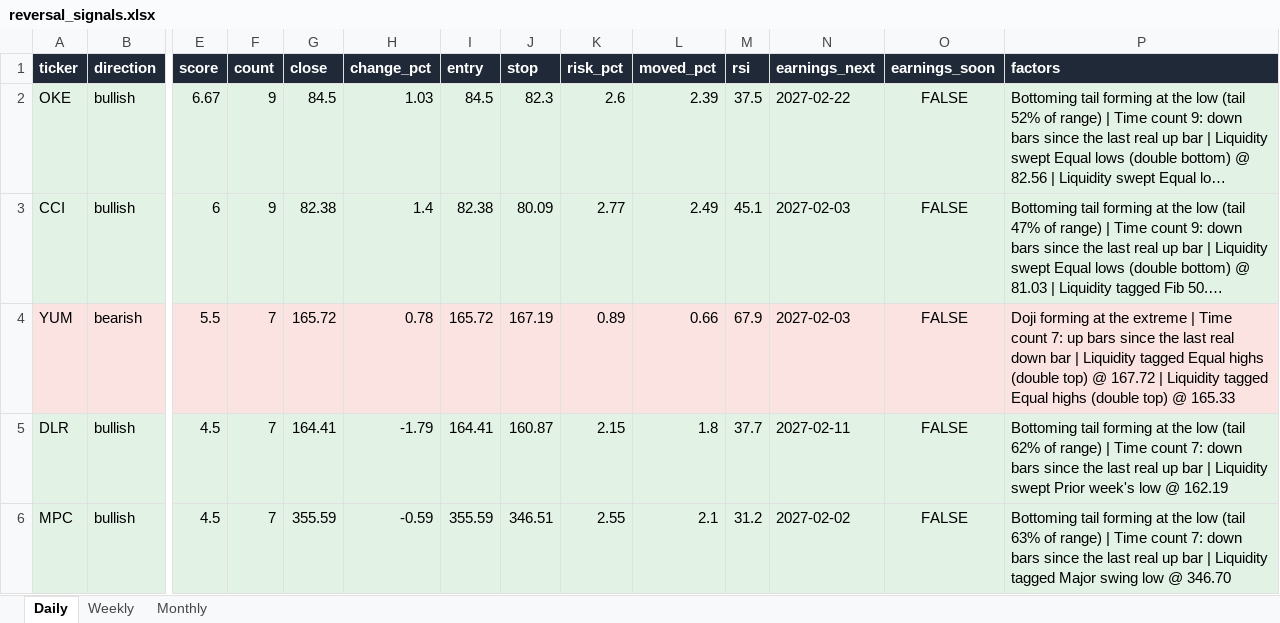
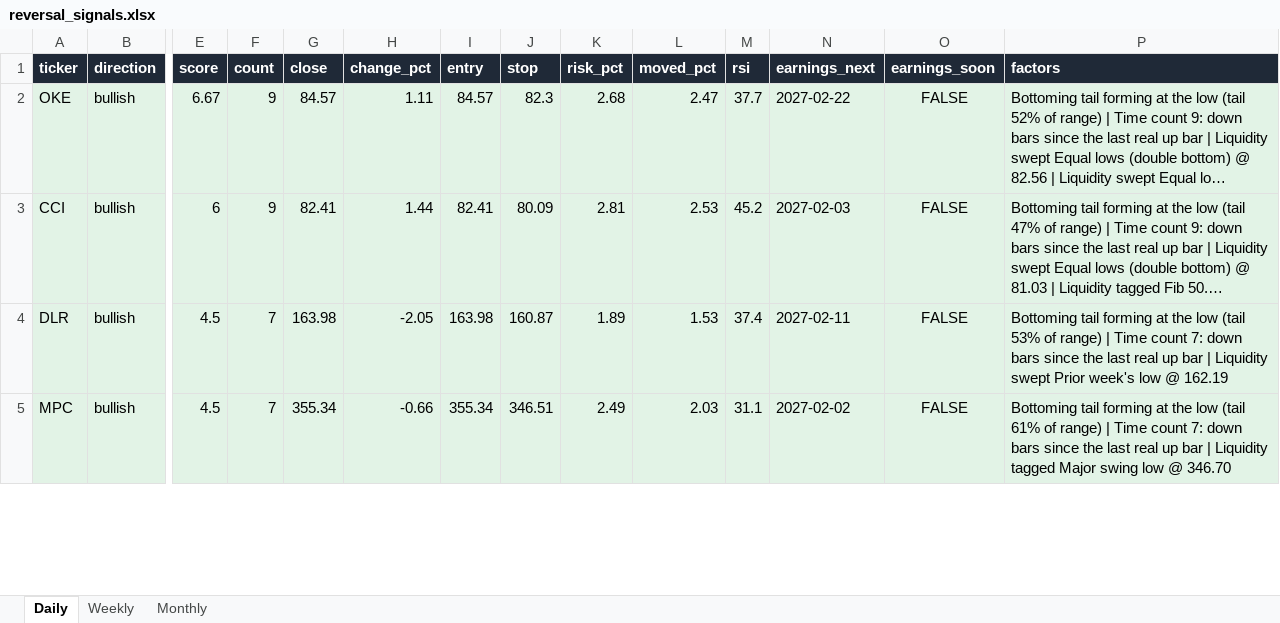
Before and after one commit to Ron1415/reversal-scanner, an Excel workbook: site/reversal_signals.xlsx, sheet Daily, drawn as a sheet; only a part is shown, gaps mark what is left out; long unchanged cells end in …; values as stored, in another font and other column widths than the file's, no borders; removed rows and columns are numbered as before the commit, all else as after; rows hold the shown columns only; the diff covers the shown part only; the diff names each change by its address in the sheet, - before the commit and + after, or states it on an @@ line.

```diff
--- a/site/reversal_signals.xlsx (sheet Daily)
+++ b/site/reversal_signals.xlsx (sheet Daily)
-G2 (close): 84.5
+G2 (close): 84.57
-H2 (change_pct): 1.03
+H2 (change_pct): 1.11
-I2 (entry): 84.5
+I2 (entry): 84.57
-K2 (risk_pct): 2.6
+K2 (risk_pct): 2.68
-L2 (moved_pct): 2.39
+L2 (moved_pct): 2.47
-M2 (rsi): 37.5
+M2 (rsi): 37.7
-G3 (close): 82.38
+G3 (close): 82.41
-H3 (change_pct): 1.4
+H3 (change_pct): 1.44
-I3 (entry): 82.38
+I3 (entry): 82.41
-K3 (risk_pct): 2.77
+K3 (risk_pct): 2.81
-L3 (moved_pct): 2.49
+L3 (moved_pct): 2.53
-M3 (rsi): 45.1
+M3 (rsi): 45.2
-row 4: YUM | bearish | 5.5 | 7 | 165.72 | 0.78 | 165.72 | 167.19 | 0.89 | 0.66 | 67.9 | 2027-02-03 | FALSE | Doji forming at the extreme | Time count 7: up bars since the last real down bar | Liquidity tagged Equal highs (double top) @ 167.72 | Liquidity tagged Equal highs (double top) @ 165.33
-G4 (close): 164.41
+G4 (close): 163.98
-H4 (change_pct): -1.79
+H4 (change_pct): -2.05
-I4 (entry): 164.41
+I4 (entry): 163.98
-K4 (risk_pct): 2.15
+K4 (risk_pct): 1.89
-L4 (moved_pct): 1.8
+L4 (moved_pct): 1.53
-M4 (rsi): 37.7
+M4 (rsi): 37.4
-P4 (factors): …low (tail 62% of range)…
+P4 (factors): …low (tail 53% of range)…
-G5 (close): 355.59
+G5 (close): 355.34
-H5 (change_pct): -0.59
+H5 (change_pct): -0.66
-I5 (entry): 355.59
+I5 (entry): 355.34
-K5 (risk_pct): 2.55
+K5 (risk_pct): 2.49
-L5 (moved_pct): 2.1
+L5 (moved_pct): 2.03
-M5 (rsi): 31.2
+M5 (rsi): 31.1
-P5 (factors): …low (tail 63% of range)…
+P5 (factors): …low (tail 61% of range)…
```
Also changed, not shown: 1 added row and 68 edited cells elsewhere in this sheet, 7 other files.
